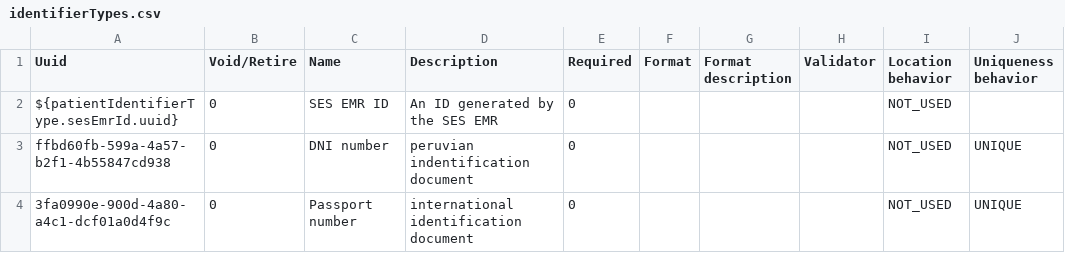
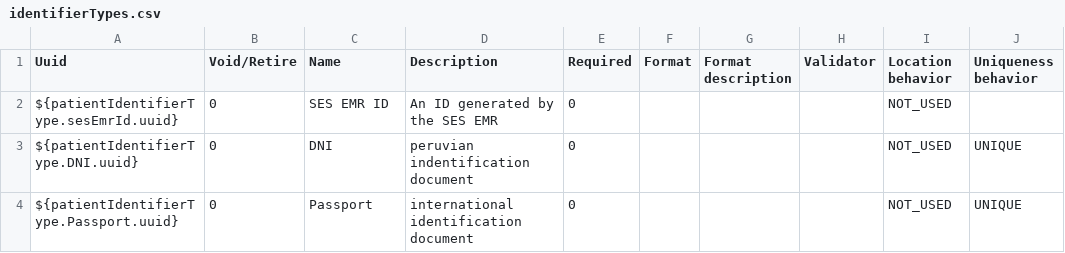
Before and after one commit to PIH/openmrs-config-ses, a CSV file: configuration/patientidentifiertypes/identifierTypes.csv, drawn as a sheet.

Commit message:
SES configuration files for national documents

```diff
--- a/configuration/patientidentifiertypes/identifierTypes.csv
+++ b/configuration/patientidentifiertypes/identifierTypes.csv
@@ -2,3 +2,3 @@ Uuid,Void/Retire,Name,Description,Required,Format,Format description,Validator,L
 ${patientIdentifierType.sesEmrId.uuid},0,SES EMR ID,An ID generated by the SES EMR,0,,,,NOT_USED,
-ffbd60fb-599a-4a57-b2f1-4b55847cd938,0,DNI number,peruvian indentification document,0,,,,NOT_USED,UNIQUE
-3fa0990e-900d-4a80-a4c1-dcf01a0d4f9c,0,Passport number,international identification document,0,,,,NOT_USED,UNIQUE
+${patientIdentifierType.DNI.uuid},0,DNI,peruvian indentification document,0,,,,NOT_USED,UNIQUE
+${patientIdentifierType.Passport.uuid},0,Passport,international identification document,0,,,,NOT_USED,UNIQUE
```
Also changed, not shown: 4 other files.
